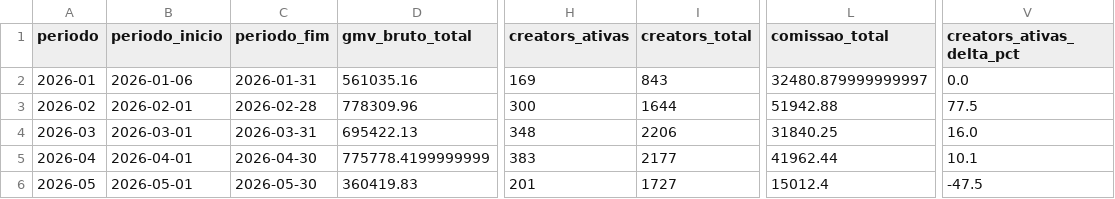
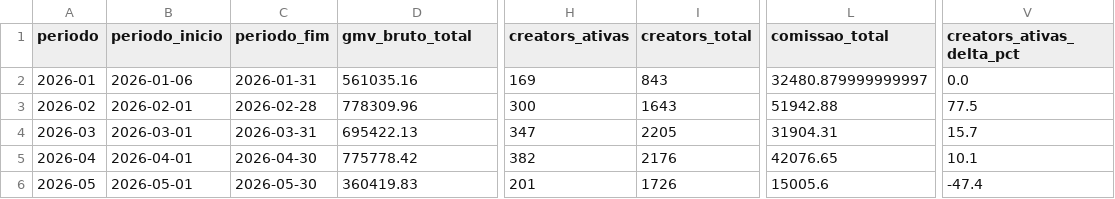
Before and after one commit to Ba44o/git-remote--v, a CSV file: warehouse/period_summary.csv, drawn as a sheet; only a part is shown, gaps mark what is left out; the diff names each change by its address in the sheet, - before the commit and + after, or states it on an @@ line.

```diff
--- a/warehouse/period_summary.csv
+++ b/warehouse/period_summary.csv
-I3 (creators_total): 1644
+I3 (creators_total): 1643
-H4 (creators_ativas): 348
+H4 (creators_ativas): 347
-I4 (creators_total): 2206
+I4 (creators_total): 2205
-L4 (comissao_total): 31840.25
+L4 (comissao_total): 31904.31
-V4 (creators_ativas_delta_pct): 16.0
+V4 (creators_ativas_delta_pct): 15.7
-D5 (gmv_bruto_total): 775778.4199999999
+D5 (gmv_bruto_total): 775778.42
-H5 (creators_ativas): 383
+H5 (creators_ativas): 382
-I5 (creators_total): 2177
+I5 (creators_total): 2176
-L5 (comissao_total): 41962.44
+L5 (comissao_total): 42076.65
-I6 (creators_total): 1727
+I6 (creators_total): 1726
-L6 (comissao_total): 15012.4
+L6 (comissao_total): 15005.6
-V6 (creators_ativas_delta_pct): -47.5
+V6 (creators_ativas_delta_pct): -47.4
```
Also changed, not shown: warehouse/creators_master.csv, 2 other files.
